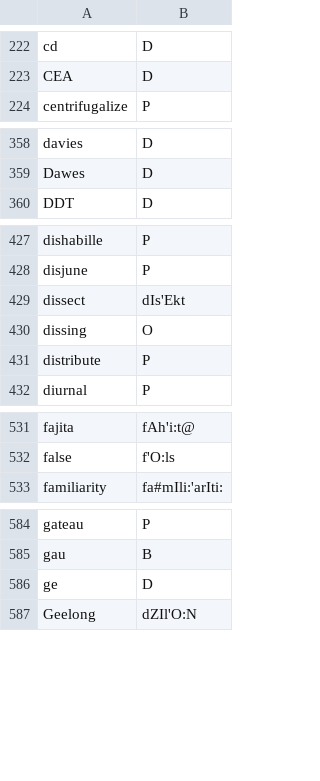
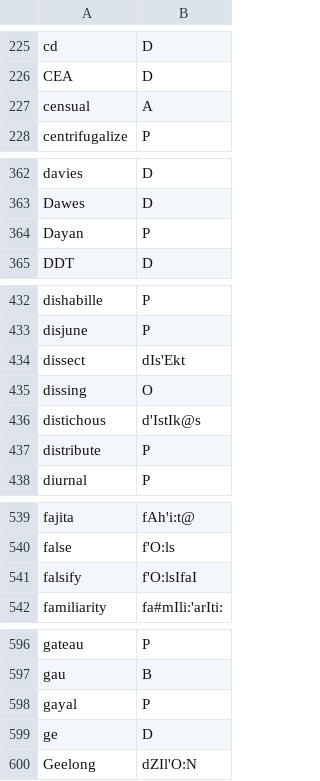
Before and after one commit to ChristianSi/lytspel, a CSV file: data/custom.csv, drawn as a sheet; only a part is shown, gaps mark what is left out; the diff covers the shown part only; the diff names each change by its address in the sheet, - before the commit and + after, or states it on an @@ line.

```diff
--- a/data/custom.csv
+++ b/data/custom.csv
+row 227: censual | A
+row 364: Dayan | P
+row 436: distichous | d'IstIk@s
+row 541: falsify | f'O:lsIfaI
+row 598: gayal | P
```
Also changed, not shown: 26 added rows and 1 edited cell elsewhere in this file, data/compounds-manual.csv.
